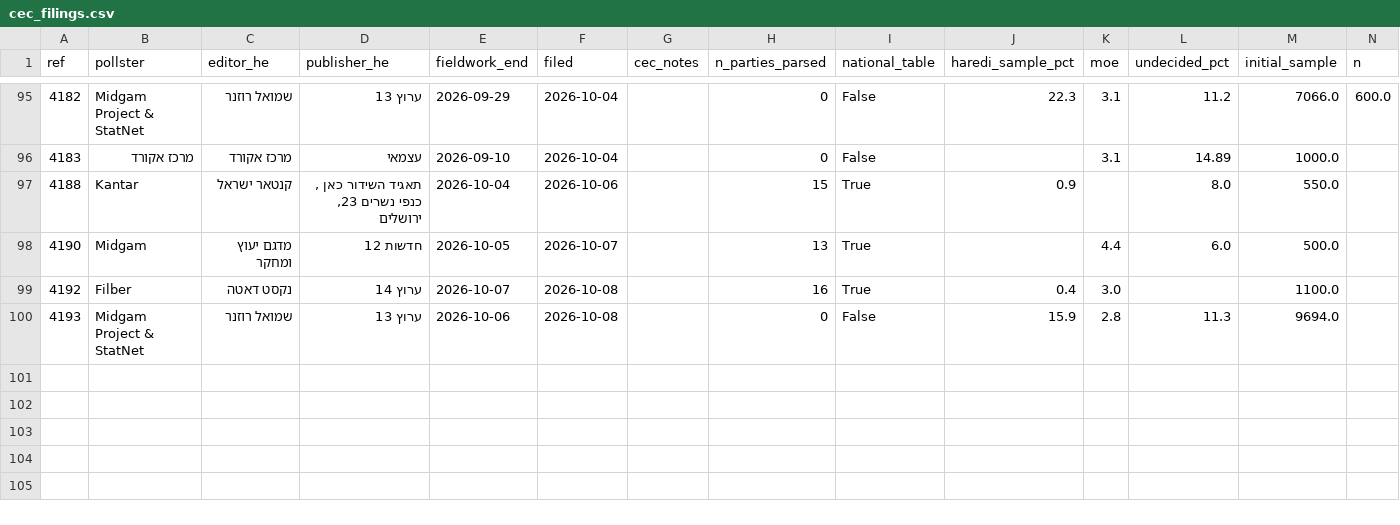
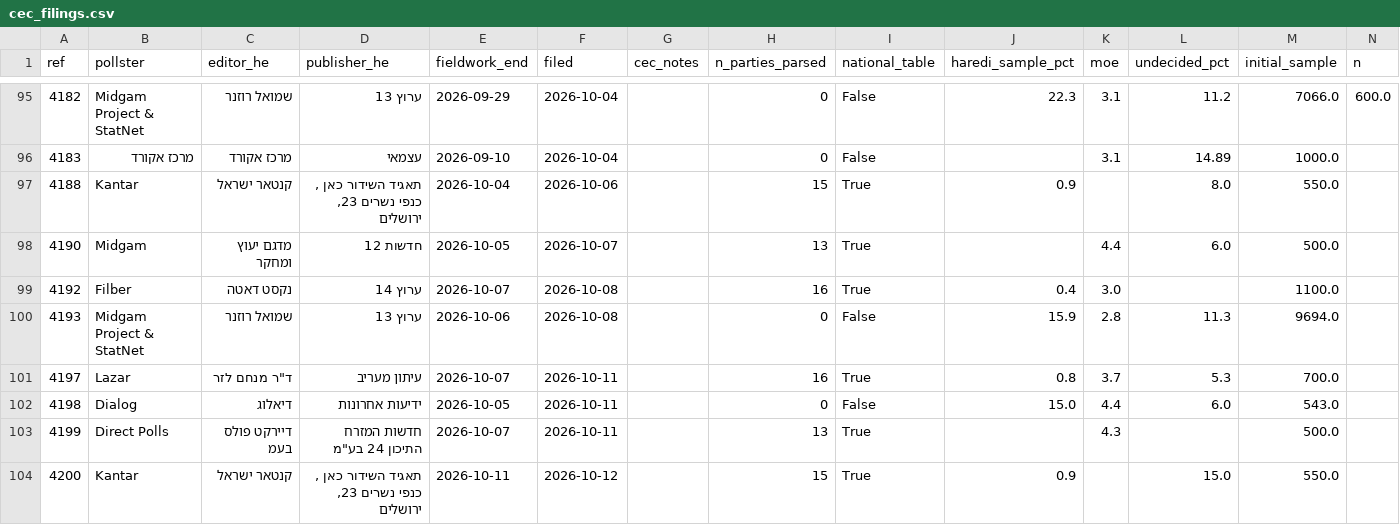
Before and after one commit to idoherling/2026_Election_Model, a CSV file: data/processed/cec_filings.csv, drawn as a sheet; only a part is shown, gaps mark what is left out; rows hold the shown columns only; the diff names each change by its address in the sheet, - before the commit and + after, or states it on an @@ line.

```diff
--- a/data/processed/cec_filings.csv
+++ b/data/processed/cec_filings.csv
+row 101: 4197 | Lazar | ד"ר מנחם לזר | עיתון מעריב | 2026-10-07 | 2026-10-11 |  | 16 | True | 0.8 | 3.7 | 5.3 | 700.0
+row 102: 4198 | Dialog | דיאלוג | ידיעות אחרונות | 2026-10-05 | 2026-10-11 |  | 0 | False | 15.0 | 4.4 | 6.0 | 543.0
+row 103: 4199 | Direct Polls | דיירקט פולס בעמ | חדשות המזרח התיכון 24 בע"מ | 2026-10-07 | 2026-10-11 |  | 13 | True |  | 4.3 |  | 500.0
+row 104: 4200 | Kantar | קנטאר ישראל | תאגיד השידור כאן , כנפי נשרים 23, ירושלים | 2026-10-11 | 2026-10-12 |  | 15 | True | 0.9 |  | 15.0 | 550.0
```
Also changed, not shown: data/processed/cec_party_pcts.csv, data/processed/government_sensitivity.csv, 34 other files.
